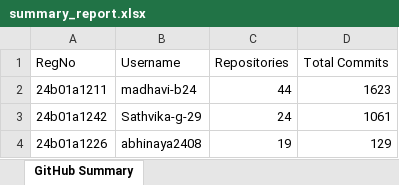
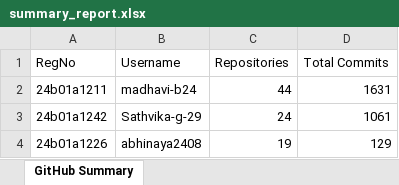
Before and after one commit to madhavi-b24/Github-Activity-Tracker, an Excel workbook: reports/summary_report.xlsx, sheet GitHub Summary, drawn as a sheet; values as stored, in another font and other column widths than the file's, no borders; the diff names each change by its address in the sheet, - before the commit and + after, or states it on an @@ line.

Commit message:
Finalize analytics platform with languageinsights,reports and documentation

```diff
--- a/reports/summary_report.xlsx (sheet GitHub Summary)
+++ b/reports/summary_report.xlsx (sheet GitHub Summary)
-D2 (Total Commits): 1623
+D2 (Total Commits): 1631
```
Also changed, not shown: 10 other files.
